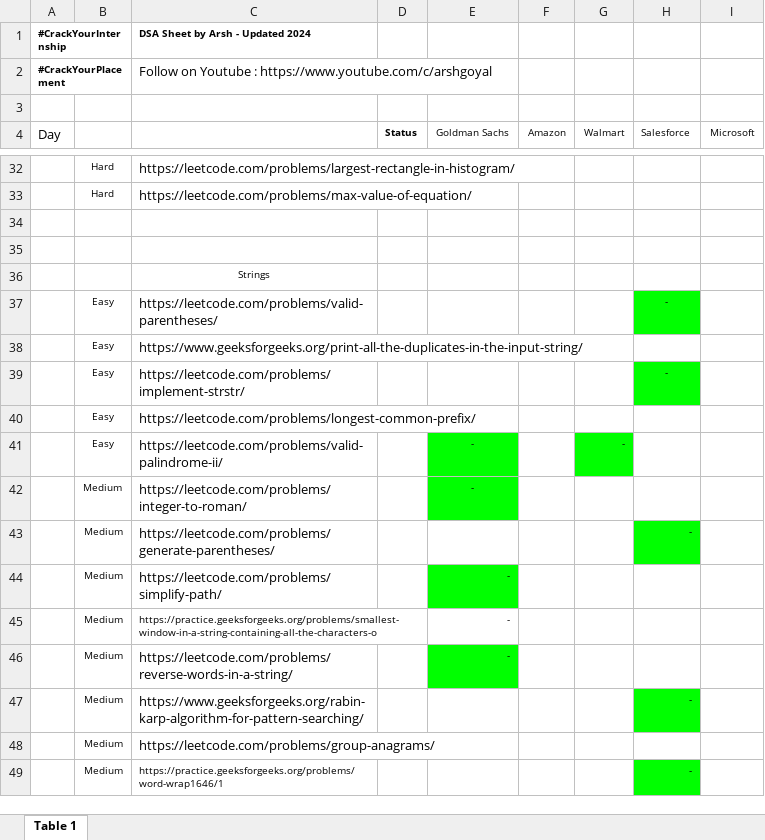
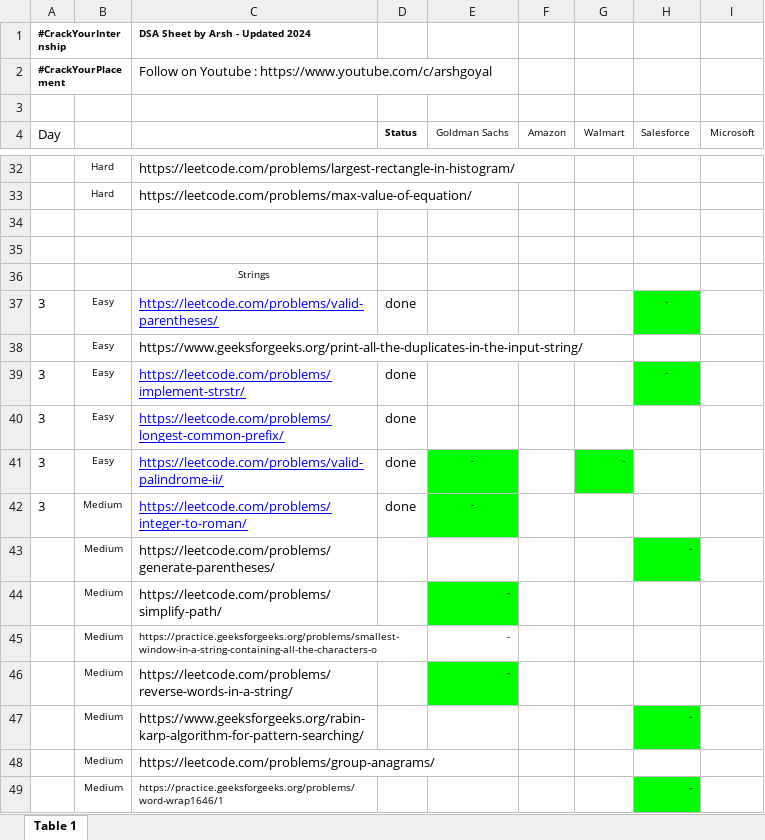
Before and after one commit to gurneeshs/-CrackYourInternship, an Excel workbook: #DSASheetbyArsh (45-60 Days) - Google Sheets.xlsx, sheet Table 1, drawn as a sheet; only a part is shown, gaps mark what is left out; values as stored, in another font and other column widths than the file's, no borders; the diff names each change by its address in the sheet, - before the commit and + after, or states it on an @@ line.

```diff
--- a/#DSASheetbyArsh (45-60 Days) - Google Sheets.xlsx (sheet Table 1)
+++ b/#DSASheetbyArsh (45-60 Days) - Google Sheets.xlsx (sheet Table 1)
-A37 (Day): (empty)
+A37 (Day): 3
@@ C37 underline: off → on, text colour: black → #0000FF @@
-D37 (Status): (empty)
+D37 (Status): done
-A39:A42 (Day): (empty)
+A39:A42 (Day): 3
@@ C39:C42 underline: off → on, text colour: black → #0000FF @@
-D39:D42 (Status): (empty)
+D39:D42 (Status): done
```
Also changed, not shown: 5 other files.
